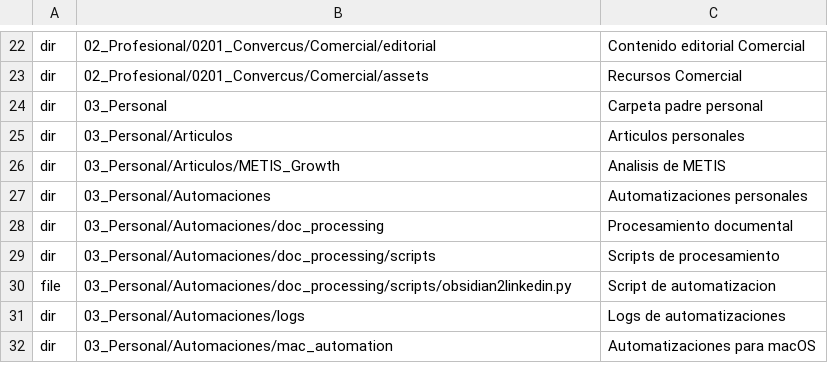
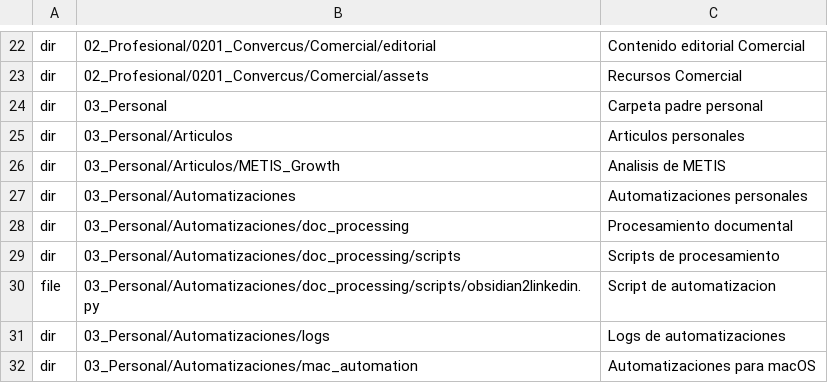
Before and after one commit to jjvrubio/automatedEval, a TSV file: repo_restructure_map.tsv, drawn as a sheet; only a part is shown, gaps mark what is left out.

Commit message:
chore(repo): corrige ruta de Automaciones a Automatizaciones

```diff
--- a/repo_restructure_map.tsv
+++ b/repo_restructure_map.tsv
@@ -26,7 +26,7 @@ dir	03_Personal/Articulos	Articulos personales
 dir	03_Personal/Articulos/METIS_Growth	Analisis de METIS
-dir	03_Personal/Automaciones	Automatizaciones personales
-dir	03_Personal/Automaciones/doc_processing	Procesamiento documental
-dir	03_Personal/Automaciones/doc_processing/scripts	Scripts de procesamiento
-file	03_Personal/Automaciones/doc_processing/scripts/obsidian2linkedin.py	Script de automatizacion
-dir	03_Personal/Automaciones/logs	Logs de automatizaciones
-dir	03_Personal/Automaciones/mac_automation	Automatizaciones para macOS
+dir	03_Personal/Automatizaciones	Automatizaciones personales
+dir	03_Personal/Automatizaciones/doc_processing	Procesamiento documental
+dir	03_Personal/Automatizaciones/doc_processing/scripts	Scripts de procesamiento
+file	03_Personal/Automatizaciones/doc_processing/scripts/obsidian2linkedin.py	Script de automatizacion
+dir	03_Personal/Automatizaciones/logs	Logs de automatizaciones
+dir	03_Personal/Automatizaciones/mac_automation	Automatizaciones para macOS
```
Also changed, not shown: 39 other files.
